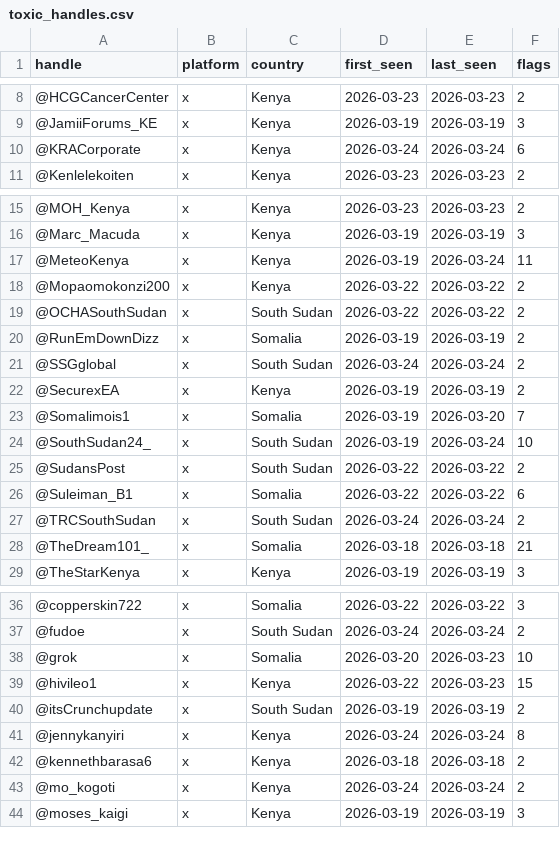
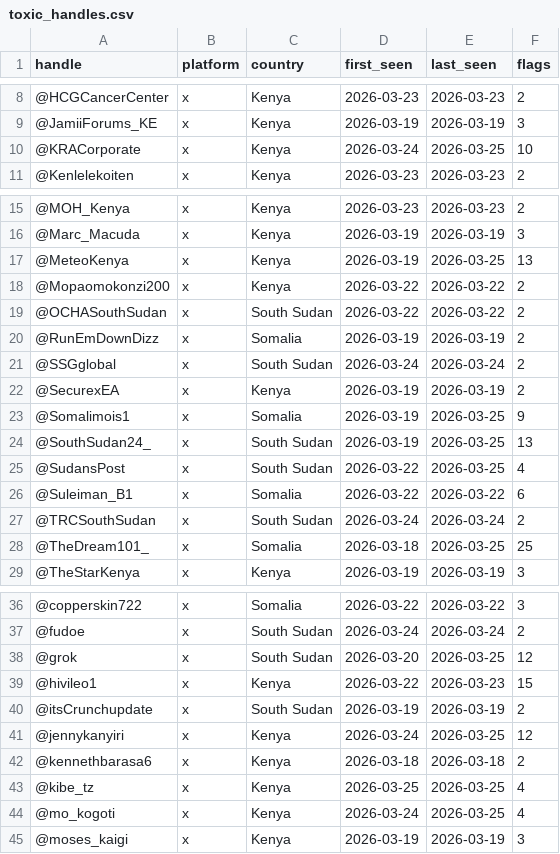
Before and after one commit to KSvend/brace4peace, a CSV file: monitoring/autolearn/toxic_handles.csv, drawn as a sheet; only a part is shown, gaps mark what is left out.

```diff
--- a/monitoring/autolearn/toxic_handles.csv
+++ b/monitoring/autolearn/toxic_handles.csv
@@ -9,3 +9,3 @@ handle,platform,country,first_seen,last_seen,flags
 @JamiiForums_KE,x,Kenya,2026-03-19,2026-03-19,3
-@KRACorporate,x,Kenya,2026-03-24,2026-03-24,6
+@KRACorporate,x,Kenya,2026-03-24,2026-03-25,10
 @Kenlelekoiten,x,Kenya,2026-03-23,2026-03-23,2
@@ -16,3 +16,3 @@ handle,platform,country,first_seen,last_seen,flags
 @Marc_Macuda,x,Kenya,2026-03-19,2026-03-19,3
-@MeteoKenya,x,Kenya,2026-03-19,2026-03-24,11
+@MeteoKenya,x,Kenya,2026-03-19,2026-03-25,13
 @Mopaomokonzi200,x,Kenya,2026-03-22,2026-03-22,2
@@ -22,8 +22,8 @@ handle,platform,country,first_seen,last_seen,flags
 @SecurexEA,x,Kenya,2026-03-19,2026-03-19,2
-@Somalimois1,x,Somalia,2026-03-19,2026-03-20,7
-@SouthSudan24_,x,South Sudan,2026-03-19,2026-03-24,10
-@SudansPost,x,South Sudan,2026-03-22,2026-03-22,2
+@Somalimois1,x,Somalia,2026-03-19,2026-03-25,9
+@SouthSudan24_,x,South Sudan,2026-03-19,2026-03-25,13
+@SudansPost,x,South Sudan,2026-03-22,2026-03-25,4
 @Suleiman_B1,x,Somalia,2026-03-22,2026-03-22,6
 @TRCSouthSudan,x,South Sudan,2026-03-24,2026-03-24,2
-@TheDream101_,x,Somalia,2026-03-18,2026-03-18,21
+@TheDream101_,x,Somalia,2026-03-18,2026-03-25,25
 @TheStarKenya,x,Kenya,2026-03-19,2026-03-19,3
@@ -37,8 +37,9 @@ handle,platform,country,first_seen,last_seen,flags
 @fudoe,x,South Sudan,2026-03-24,2026-03-24,2
-@grok,x,Somalia,2026-03-20,2026-03-23,10
+@grok,x,South Sudan,2026-03-20,2026-03-25,12
 @hivileo1,x,Kenya,2026-03-22,2026-03-23,15
 @itsCrunchupdate,x,South Sudan,2026-03-19,2026-03-19,2
-@jennykanyiri,x,Kenya,2026-03-24,2026-03-24,8
+@jennykanyiri,x,Kenya,2026-03-24,2026-03-25,12
 @kennethbarasa6,x,Kenya,2026-03-18,2026-03-18,2
-@mo_kogoti,x,Kenya,2026-03-24,2026-03-24,2
+@kibe_tz,x,Kenya,2026-03-25,2026-03-25,4
+@mo_kogoti,x,Kenya,2026-03-24,2026-03-25,4
 @moses_kaigi,x,Kenya,2026-03-19,2026-03-19,3
```
Also changed, not shown: monitoring/autolearn/learned_keywords_hs.csv, monitoring/autolearn/narrative_discoveries.csv, 6 other files.
